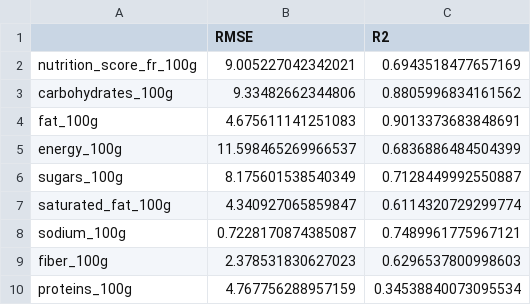
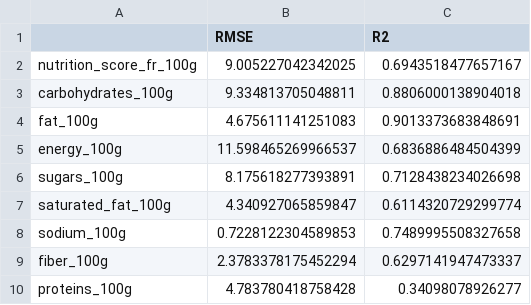
Before and after one commit to ClementPatin/OC-P3, a CSV file: df_exports/focusIterImp_measures.csv, drawn as a sheet.

```diff
--- a/df_exports/focusIterImp_measures.csv
+++ b/df_exports/focusIterImp_measures.csv
@@ -1,10 +1,10 @@
 	RMSE	R2
-nutrition_score_fr_100g	9.005227042342021	0.6943518477657169
-carbohydrates_100g	9.33482662344806	0.8805996834161562
+nutrition_score_fr_100g	9.005227042342025	0.6943518477657167
+carbohydrates_100g	9.334813705048811	0.8806000138904018
 fat_100g	4.675611141251083	0.9013373683848691
 energy_100g	11.598465269966537	0.6836886484504399
-sugars_100g	8.175601538540349	0.7128449992550887
+sugars_100g	8.175618277393891	0.7128438234026698
 saturated_fat_100g	4.340927065859847	0.6114320729299774
-sodium_100g	0.7228170874385087	0.7489961775967121
-fiber_100g	2.378531830627023	0.6296537800998603
-proteins_100g	4.767756288957159	0.34538840073095534
+sodium_100g	0.7228122304589853	0.7489995508327658
+fiber_100g	2.3783378175452294	0.6297141947473337
+proteins_100g	4.783780418758428	0.34098078926277
```
Also changed, not shown: df_exports/global5NN_measures.csv, df_exports/globalIterImp_measures.csv, 3 other files.
